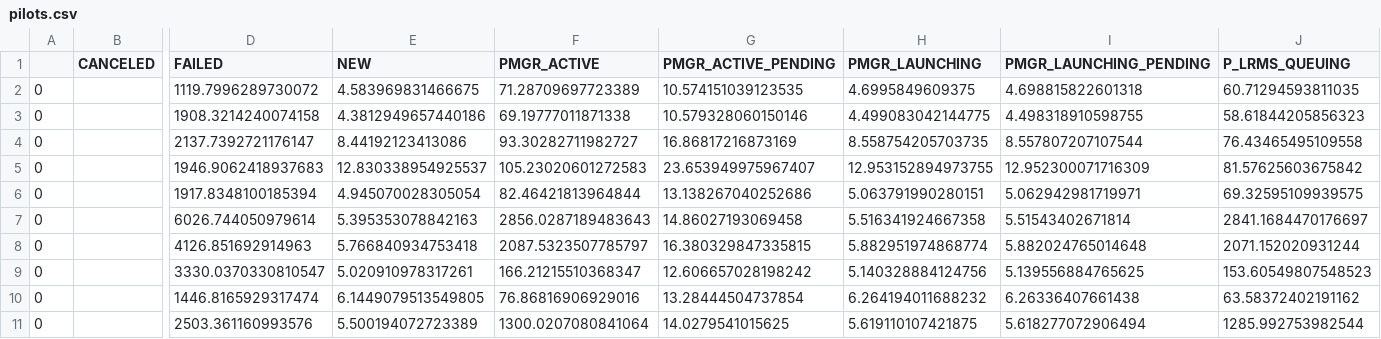
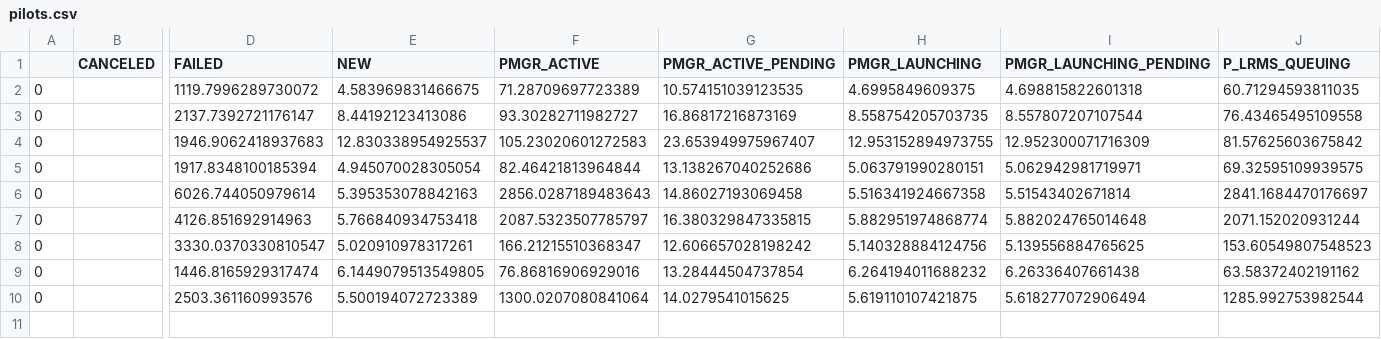
Before and after one commit to radical-experiments/summit_jsrun_prte, a CSV file: data/exp4/pilots.csv, drawn as a sheet; only a part is shown, gaps mark what is left out; rows hold the shown columns only; the diff names each change by its address in the sheet, - before the commit and + after, or states it on an @@ line.

```diff
--- a/data/exp4/pilots.csv
+++ b/data/exp4/pilots.csv
-row 3: 0 |  | 1908.3214240074158 | 4.3812949657440186 | 69.19777011871338 | 10.579328060150146 | 4.499083042144775 | 4.498318910598755 | 58.61844205856323
```
Also changed, not shown: data/exp4/sessions.csv.
